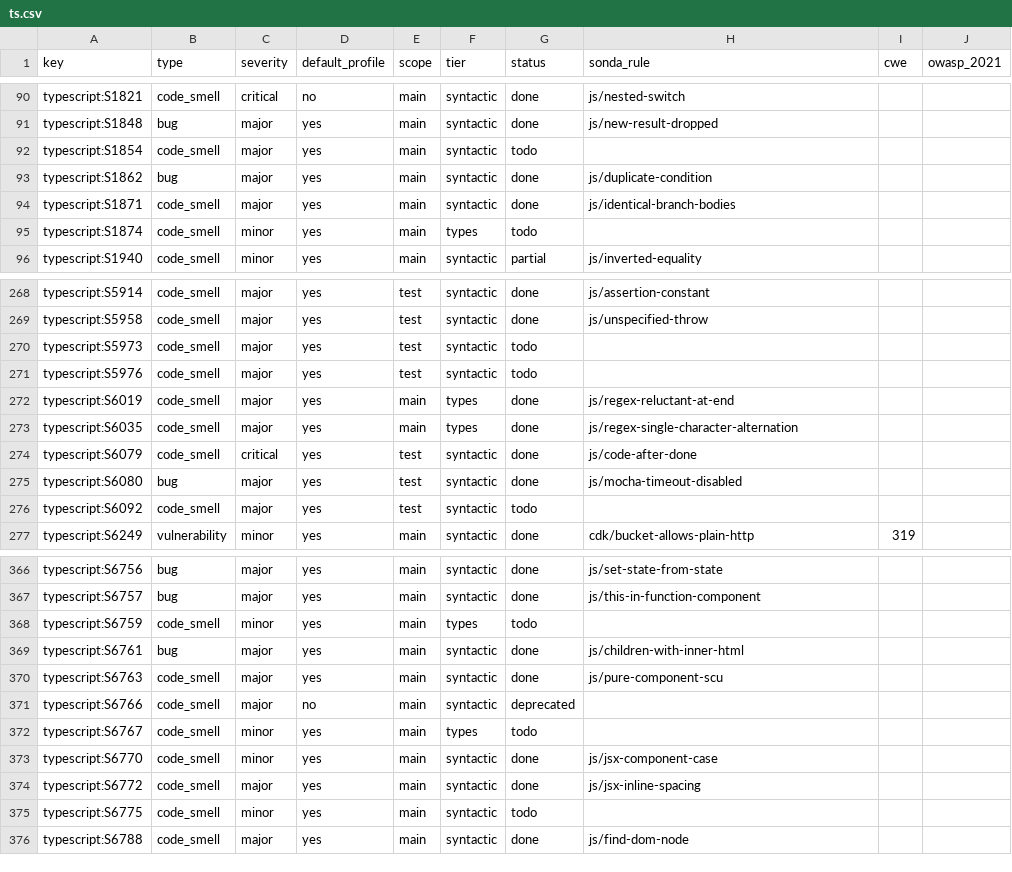
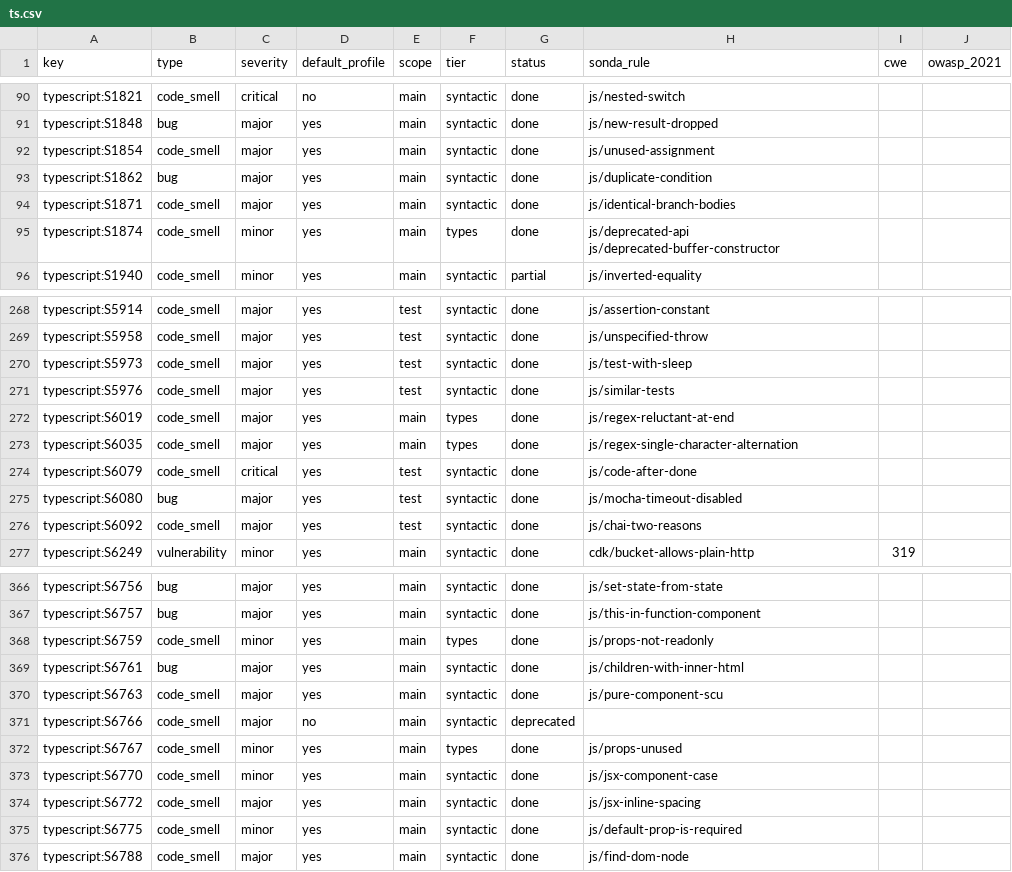
Before and after one commit to lvaoliveira/sonda, a CSV file: docs/sonar-parity/ts.csv, drawn as a sheet; only a part is shown, gaps mark what is left out; the diff covers the shown part only.

```diff
--- a/docs/sonar-parity/ts.csv
+++ b/docs/sonar-parity/ts.csv
@@ -91,6 +91,6 @@ typescript:S1821,code_smell,critical,no,main,syntactic,done,js/nested-switch,,
 typescript:S1848,bug,major,yes,main,syntactic,done,js/new-result-dropped,,
-typescript:S1854,code_smell,major,yes,main,syntactic,todo,,,
+typescript:S1854,code_smell,major,yes,main,syntactic,done,js/unused-assignment,,
 typescript:S1862,bug,major,yes,main,syntactic,done,js/duplicate-condition,,
 typescript:S1871,code_smell,major,yes,main,syntactic,done,js/identical-branch-bodies,,
-typescript:S1874,code_smell,minor,yes,main,types,todo,,,
+typescript:S1874,code_smell,minor,yes,main,types,done,js/deprecated-api js/deprecated-buffer-constructor,,
 typescript:S1940,code_smell,minor,yes,main,syntactic,partial,js/inverted-equality,,
@@ -269,4 +269,4 @@ typescript:S5914,code_smell,major,yes,test,syntactic,done,js/assertion-constant,
 typescript:S5958,code_smell,major,yes,test,syntactic,done,js/unspecified-throw,,
-typescript:S5973,code_smell,major,yes,test,syntactic,todo,,,
-typescript:S5976,code_smell,major,yes,test,syntactic,todo,,,
+typescript:S5973,code_smell,major,yes,test,syntactic,done,js/test-with-sleep,,
+typescript:S5976,code_smell,major,yes,test,syntactic,done,js/similar-tests,,
 typescript:S6019,code_smell,major,yes,main,types,done,js/regex-reluctant-at-end,,
@@ -275,3 +275,3 @@ typescript:S6079,code_smell,critical,yes,test,syntactic,done,js/code-after-done,
 typescript:S6080,bug,major,yes,test,syntactic,done,js/mocha-timeout-disabled,,
-typescript:S6092,code_smell,major,yes,test,syntactic,todo,,,
+typescript:S6092,code_smell,major,yes,test,syntactic,done,js/chai-two-reasons,,
 typescript:S6249,vulnerability,minor,yes,main,syntactic,done,cdk/bucket-allows-plain-http,319,
@@ -367,3 +367,3 @@ typescript:S6756,bug,major,yes,main,syntactic,done,js/set-state-from-state,,
 typescript:S6757,bug,major,yes,main,syntactic,done,js/this-in-function-component,,
-typescript:S6759,code_smell,minor,yes,main,types,todo,,,
+typescript:S6759,code_smell,minor,yes,main,types,done,js/props-not-readonly,,
 typescript:S6761,bug,major,yes,main,syntactic,done,js/children-with-inner-html,,
@@ -371,6 +371,6 @@ typescript:S6763,code_smell,major,yes,main,syntactic,done,js/pure-component-scu,
 typescript:S6766,code_smell,major,no,main,syntactic,deprecated,,,
-typescript:S6767,code_smell,minor,yes,main,types,todo,,,
+typescript:S6767,code_smell,minor,yes,main,types,done,js/props-unused,,
 typescript:S6770,code_smell,minor,yes,main,syntactic,done,js/jsx-component-case,,
 typescript:S6772,code_smell,major,yes,main,syntactic,done,js/jsx-inline-spacing,,
-typescript:S6775,code_smell,minor,yes,main,syntactic,todo,,,
+typescript:S6775,code_smell,minor,yes,main,syntactic,done,js/default-prop-is-required,,
 typescript:S6788,code_smell,major,yes,main,syntactic,done,js/find-dom-node,,
```
Also changed, not shown: 26 edited cells elsewhere in this file, docs/sonar-parity/js.csv, 8 other files.
